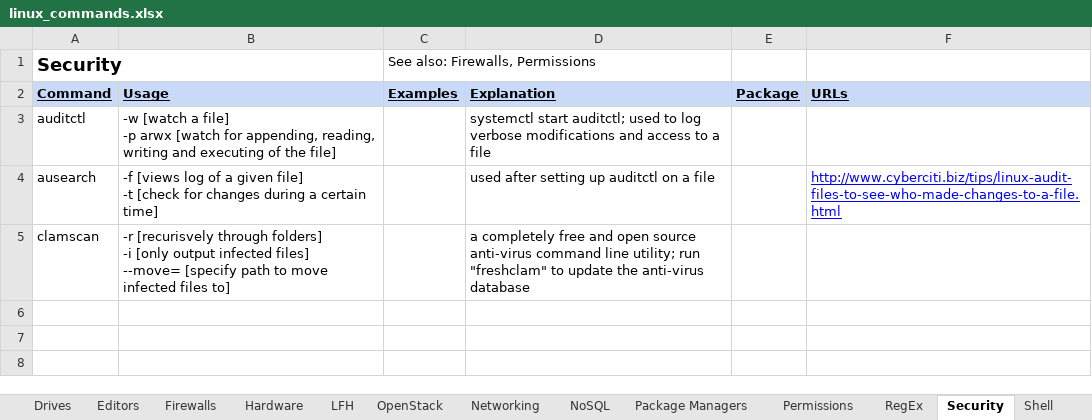
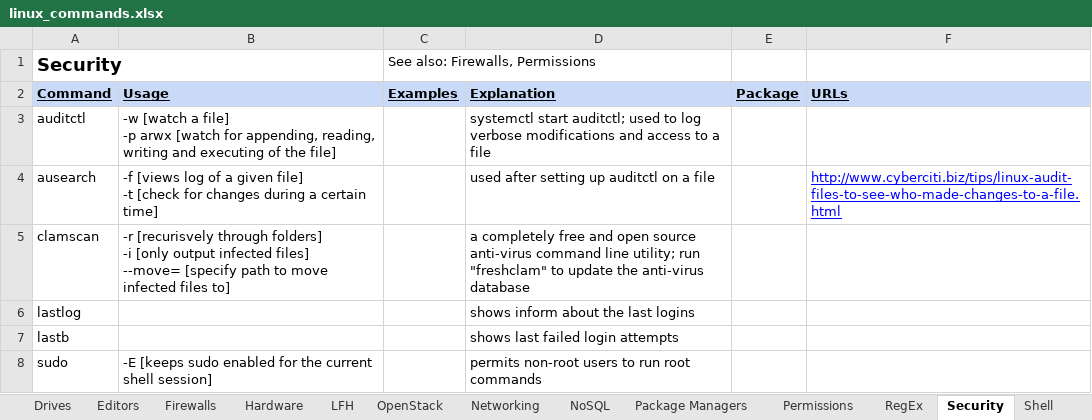
Before and after one commit to LukeShortCloud/rootpages, an Excel workbook: linux_commands.xlsx, sheet Security, drawn as a sheet; values as stored, in another font and other column widths than the file's, no borders; charts and pictures not drawn; the diff names each change by its address in the sheet, - before the commit and + after, or states it on an @@ line.

```diff
--- a/linux_commands.xlsx (sheet Security)
+++ b/linux_commands.xlsx (sheet Security)
+row 6: lastlog |  |  | shows inform about the last logins
+row 7: lastb |  |  | shows last failed login attempts
+row 8: sudo | -E [keeps sudo enabled for the current shell session] |  | permits non-root users to run root commands
```
Also changed, not shown: sheet Shell, sheet Package Managers, sheet Administrative, sheet Tips & Tricks, sheet Networking, sheet Debugging, 1 other file.
